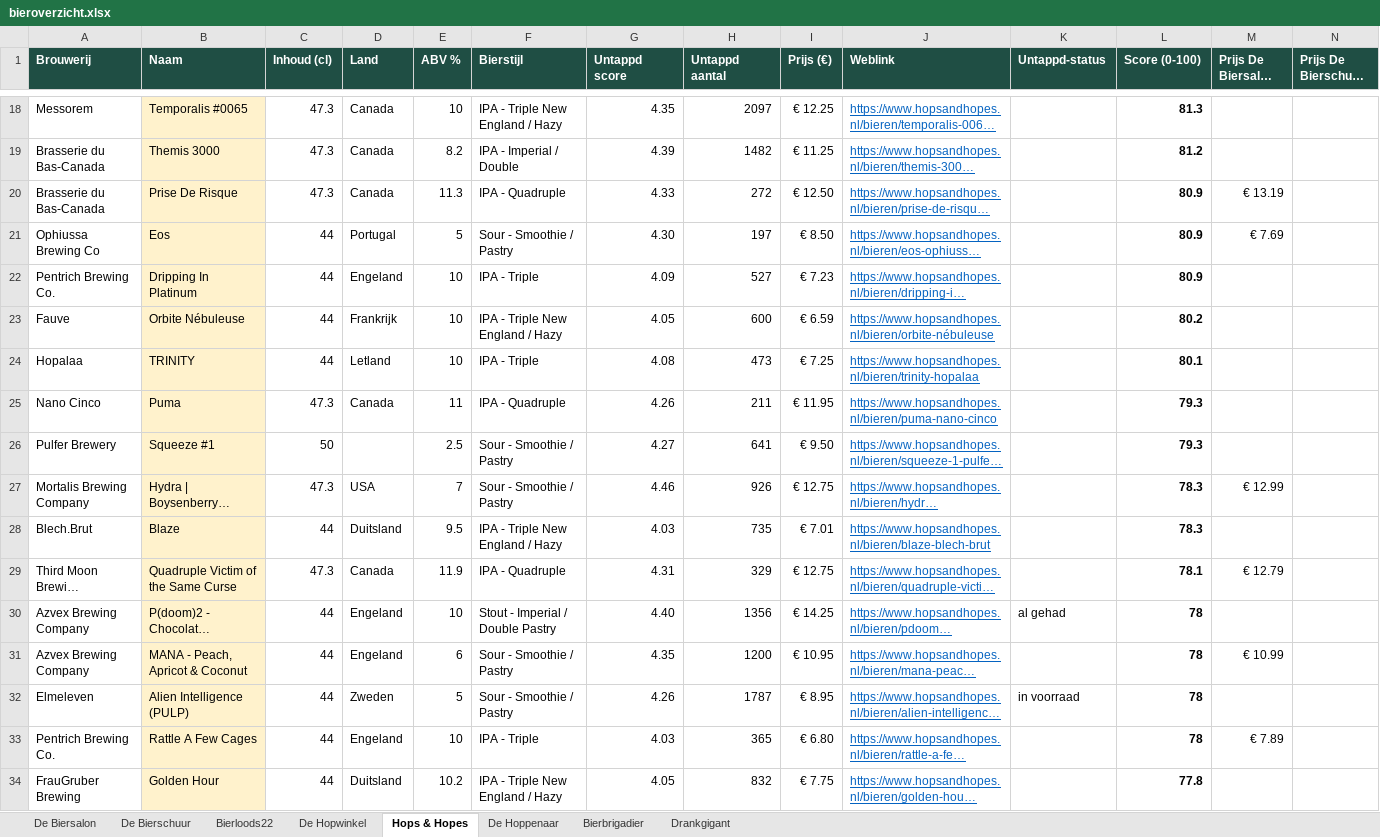
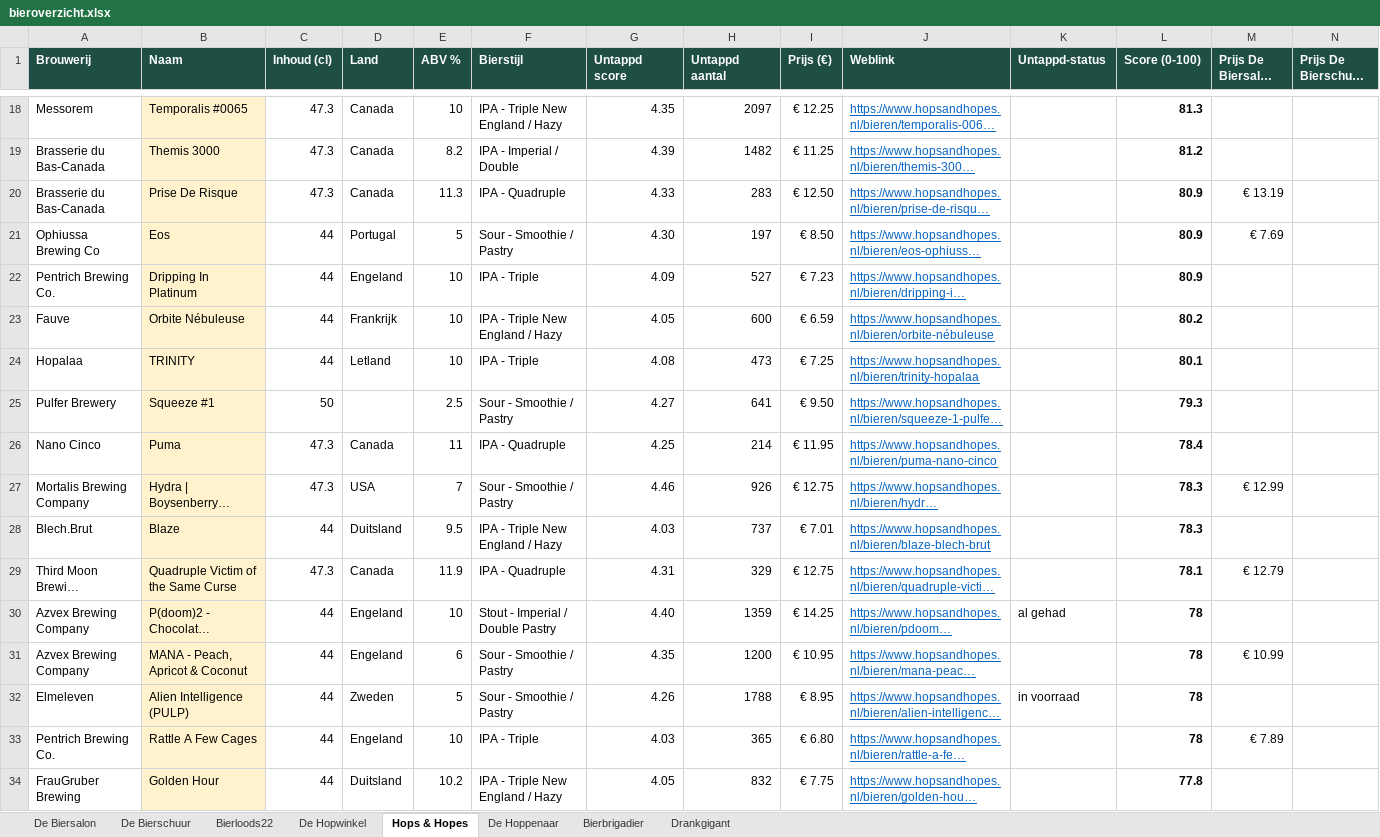
Before and after one commit to RdG-Bier/DeBierScraper, an Excel workbook: docs/bieroverzicht.xlsx, sheet Hops & Hopes, drawn as a sheet; only a part is shown, gaps mark what is left out; long unchanged cells end in …; values as stored, in another font and other column widths than the file's, no borders; conditional formats not drawn; removed rows and columns are numbered as before the commit, all else as after; rows hold the shown columns only; the diff covers the shown part only; the diff names each change by its address in the sheet, - before the commit and + after, or states it on an @@ line.

```diff
--- a/docs/bieroverzicht.xlsx (sheet Hops & Hopes)
+++ b/docs/bieroverzicht.xlsx (sheet Hops & Hopes)
-H20 (Untappd aantal): 272
+H20 (Untappd aantal): 283
-row 25: Nano Cinco | Puma | 47.3 | Canada | 11 | IPA - Quadruple | 4.26 | 211 | € 11.95 | https://www.hopsandhopes.nl/bieren/puma-nano-cinco |  | 79.3
+row 26: Nano Cinco | Puma | 47.3 | Canada | 11 | IPA - Quadruple | 4.25 | 214 | € 11.95 | https://www.hopsandhopes.nl/bieren/puma-nano-cinco |  | 78.4
-H28 (Untappd aantal): 735
+H28 (Untappd aantal): 737
-H30 (Untappd aantal): 1356
+H30 (Untappd aantal): 1359
-H32 (Untappd aantal): 1787
+H32 (Untappd aantal): 1788
```
Also changed, not shown: 3 added rows, 3 removed rows and 31 edited cells elsewhere in this sheet, sheet De Biersalon, sheet De Hoppenaar, sheet Drankgigant, sheet Bierloods22, sheet De Hopwinkel, sheet De Bierschuur, 23 other files.
